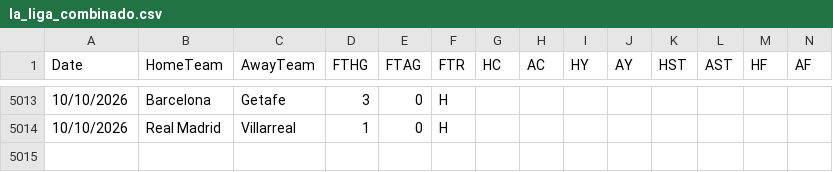
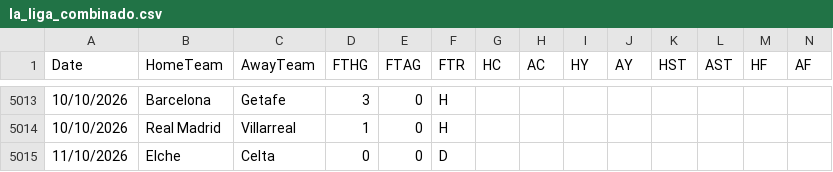
Before and after one commit to hectormera4-dotcom/premier-picks, a CSV file: la_liga_combinado.csv, drawn as a sheet; only a part is shown, gaps mark what is left out; rows hold the shown columns only; the diff names each change by its address in the sheet, - before the commit and + after, or states it on an @@ line.

```diff
--- a/la_liga_combinado.csv
+++ b/la_liga_combinado.csv
+row 5015: 11/10/2026 | Elche | Celta | 0 | 0 | D
```
Also changed, not shown: championship_combinado.csv, eredivisie_combinado.csv, 3 other files.
